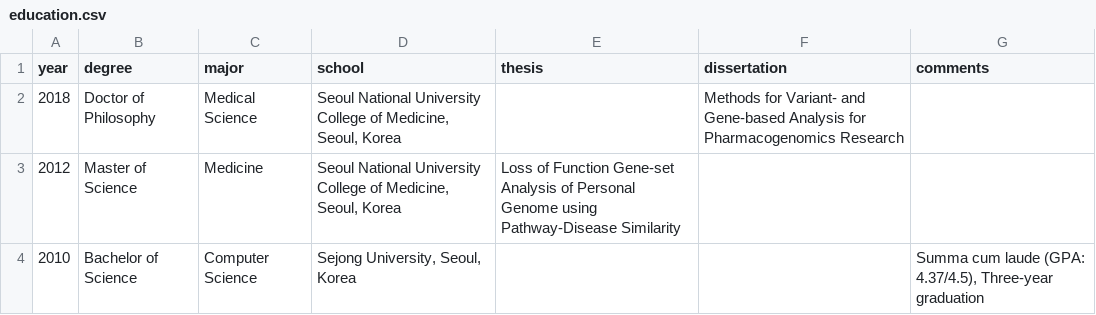
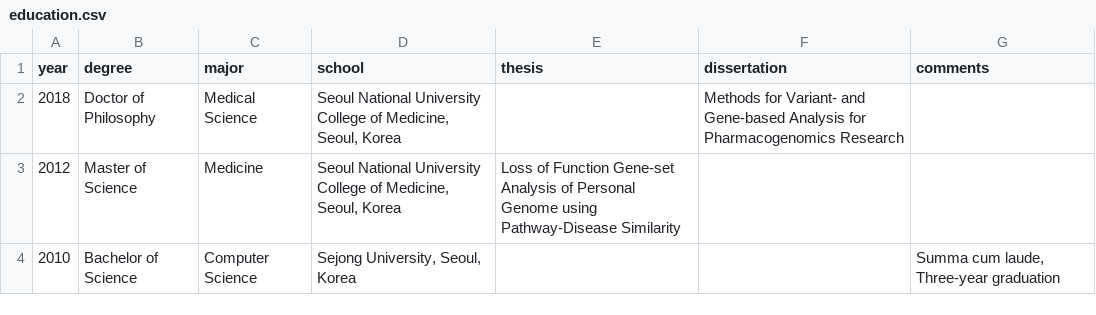
Before and after one commit to lootpiz/lootpiz.github.io, a CSV file: _data/education.csv, drawn as a sheet.

Commit message:
Updated: comments

```diff
--- a/_data/education.csv
+++ b/_data/education.csv
@@ -3,2 +3,2 @@ year,degree,major,school,thesis,dissertation,comments
 2012,Master of Science,Medicine,"Seoul National University College of Medicine, Seoul, Korea",Loss of Function Gene-set Analysis of Personal Genome using Pathway-Disease Similarity,,
-2010,Bachelor of Science,Computer Science,"Sejong University, Seoul, Korea",,,"Summa cum laude (GPA: 4.37/4.5), Three-year graduation"
+2010,Bachelor of Science,Computer Science,"Sejong University, Seoul, Korea",,,"Summa cum laude, Three-year graduation"
```
